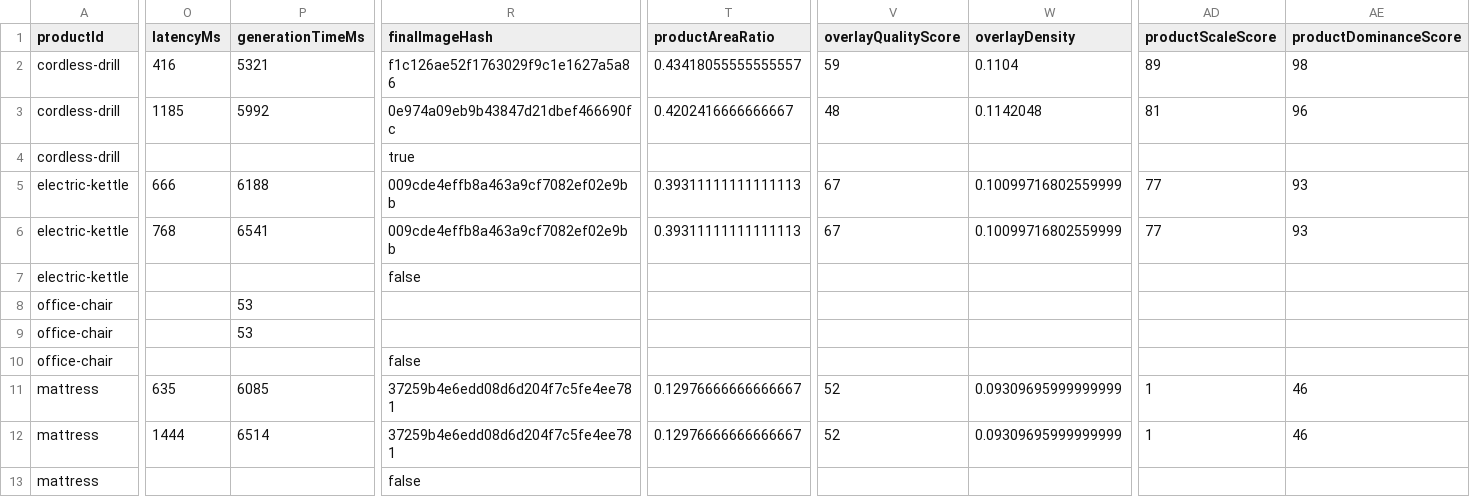
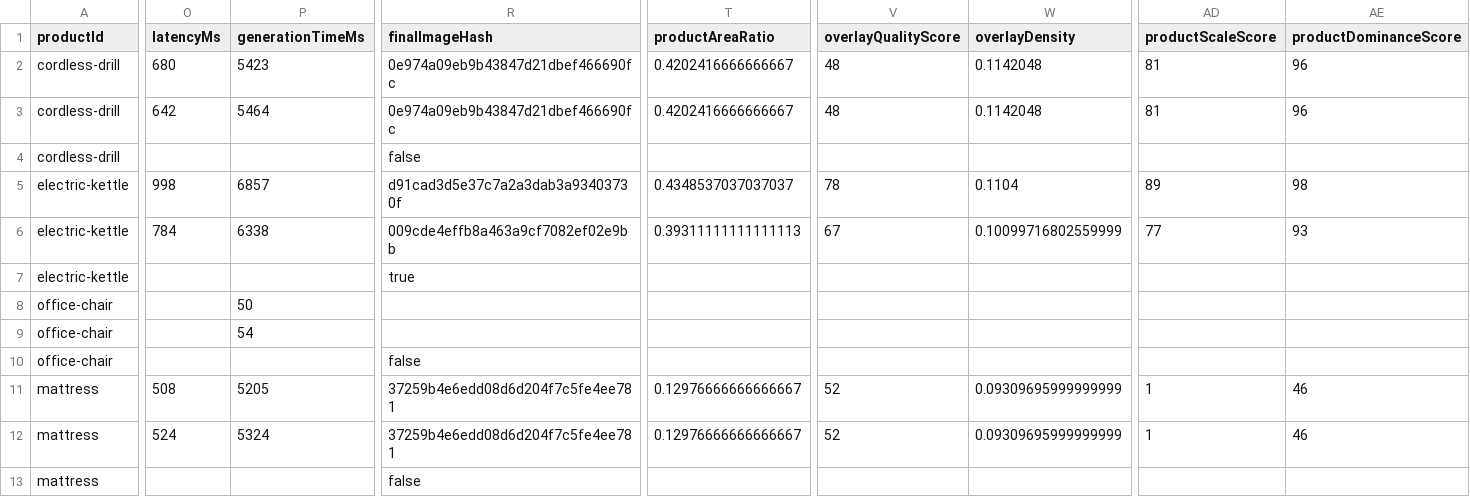
Before and after one commit to egmen1-dev/design-ai, a CSV file: marketplace-infographic/benchmark/results.csv, drawn as a sheet; only a part is shown, gaps mark what is left out; the diff covers the shown part only; the diff names each change by its address in the sheet, - before the commit and + after, or states it on an @@ line.

```diff
--- a/marketplace-infographic/benchmark/results.csv
+++ b/marketplace-infographic/benchmark/results.csv
-O2 (latencyMs): 416
+O2 (latencyMs): 680
-P2 (generationTimeMs): 5321
+P2 (generationTimeMs): 5423
-R2 (finalImageHash): f1c126ae52f1763029f9c1e1627a5a86
+R2 (finalImageHash): 0e974a09eb9b43847d21dbef466690fc
-T2 (productAreaRatio): 0.43418055555555557
+T2 (productAreaRatio): 0.4202416666666667
-V2 (overlayQualityScore): 59
+V2 (overlayQualityScore): 48
-W2 (overlayDensity): 0.1104
+W2 (overlayDensity): 0.1142048
-AD2 (productScaleScore): 89
+AD2 (productScaleScore): 81
-AE2 (productDominanceScore): 98
+AE2 (productDominanceScore): 96
-O3 (latencyMs): 1185
+O3 (latencyMs): 642
-P3 (generationTimeMs): 5992
+P3 (generationTimeMs): 5464
-R4 (finalImageHash): true
+R4 (finalImageHash): false
-O5 (latencyMs): 666
+O5 (latencyMs): 998
-P5 (generationTimeMs): 6188
+P5 (generationTimeMs): 6857
-R5 (finalImageHash): 009cde4effb8a463a9cf7082ef02e9bb
+R5 (finalImageHash): d91cad3d5e37c7a2a3dab3a93403730f
-T5 (productAreaRatio): 0.39311111111111113
+T5 (productAreaRatio): 0.4348537037037037
-V5 (overlayQualityScore): 67
+V5 (overlayQualityScore): 78
-W5 (overlayDensity): 0.10099716802559999
+W5 (overlayDensity): 0.1104
-AD5 (productScaleScore): 77
+AD5 (productScaleScore): 89
-AE5 (productDominanceScore): 93
+AE5 (productDominanceScore): 98
-O6 (latencyMs): 768
+O6 (latencyMs): 784
-P6 (generationTimeMs): 6541
+P6 (generationTimeMs): 6338
-R7 (finalImageHash): false
+R7 (finalImageHash): true
-P8 (generationTimeMs): 53
+P8 (generationTimeMs): 50
-P9 (generationTimeMs): 53
+P9 (generationTimeMs): 54
-O11 (latencyMs): 635
+O11 (latencyMs): 508
-P11 (generationTimeMs): 6085
+P11 (generationTimeMs): 5205
-O12 (latencyMs): 1444
+O12 (latencyMs): 524
-P12 (generationTimeMs): 6514
+P12 (generationTimeMs): 5324
```
Also changed, not shown: 18 edited cells elsewhere in this file, 13 other files.
